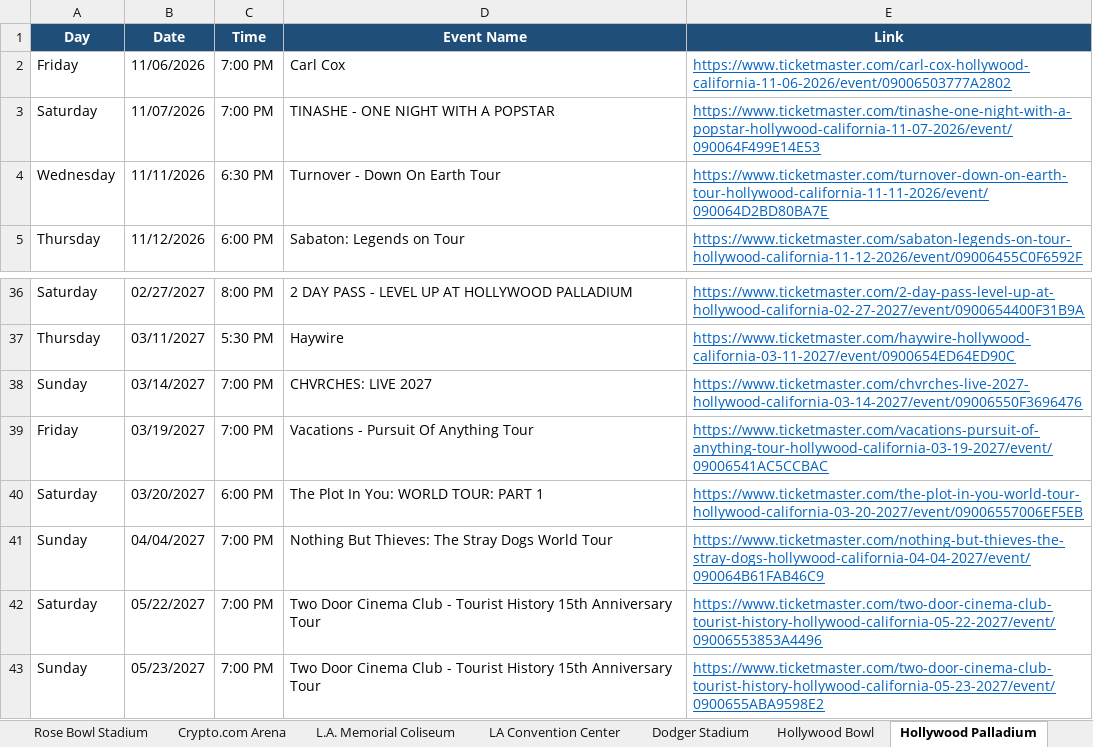
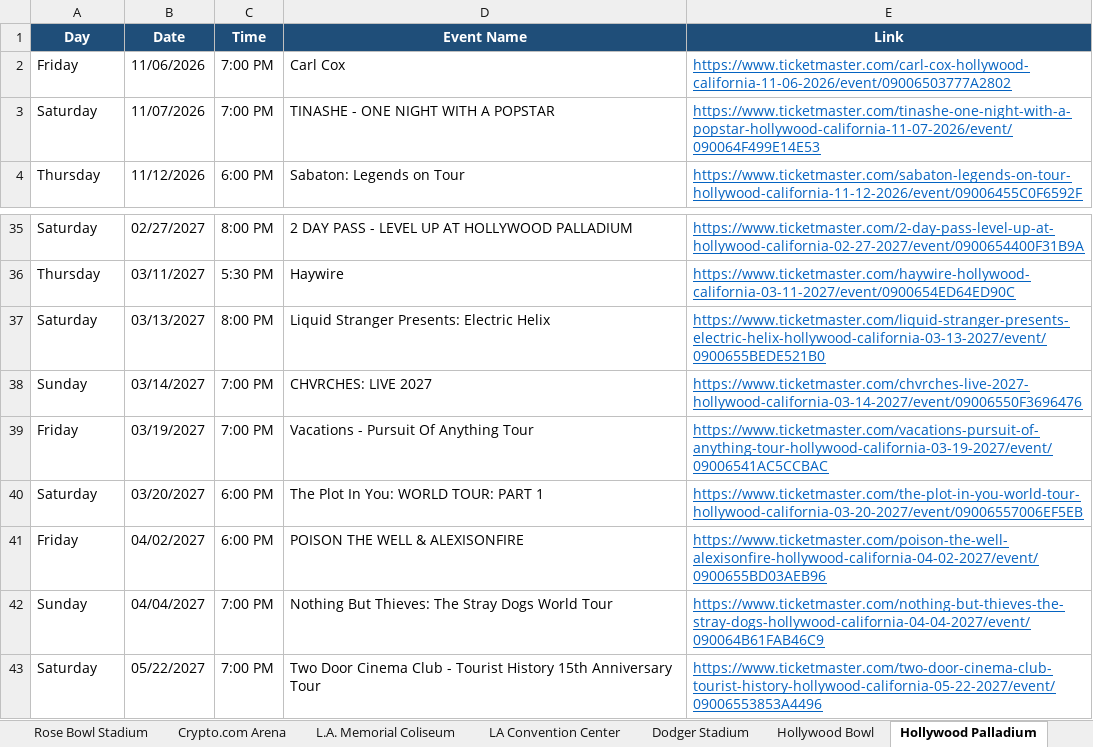
Before and after one commit to hannahlee-vzw/southern_california_events, an Excel workbook: docs/events.xlsx, sheet Hollywood Palladium, drawn as a sheet; only a part is shown, gaps mark what is left out; the shorter side is filled out with more unchanged rows; values as stored, in another font and other column widths than the file's, no borders; removed rows and columns are numbered as before the commit, all else as after; the diff names each change by its address in the sheet, - before the commit and + after, or states it on an @@ line.

```diff
--- a/docs/events.xlsx (sheet Hollywood Palladium)
+++ b/docs/events.xlsx (sheet Hollywood Palladium)
-row 4: Wednesday | 11/11/2026 | 6:30 PM | Turnover - Down On Earth Tour | https://www.ticketmaster.com/turnover-down-on-earth-tour-hollywood-california-11-11-2026/event/090064D2BD80BA7E
+row 37: Saturday | 03/13/2027 | 8:00 PM | Liquid Stranger Presents: Electric Helix | https://www.ticketmaster.com/liquid-stranger-presents-electric-helix-hollywood-california-03-13-2027/event/0900655BEDE521B0
+row 41: Friday | 04/02/2027 | 6:00 PM | POISON THE WELL & ALEXISONFIRE | https://www.ticketmaster.com/poison-the-well-alexisonfire-hollywood-california-04-02-2027/event/0900655BD03AEB96
```
Also changed, not shown: sheet Crypto.com Arena, sheet Past Events, sheet SoFi Stadium, sheet Intuit Dome, 3 other files.
